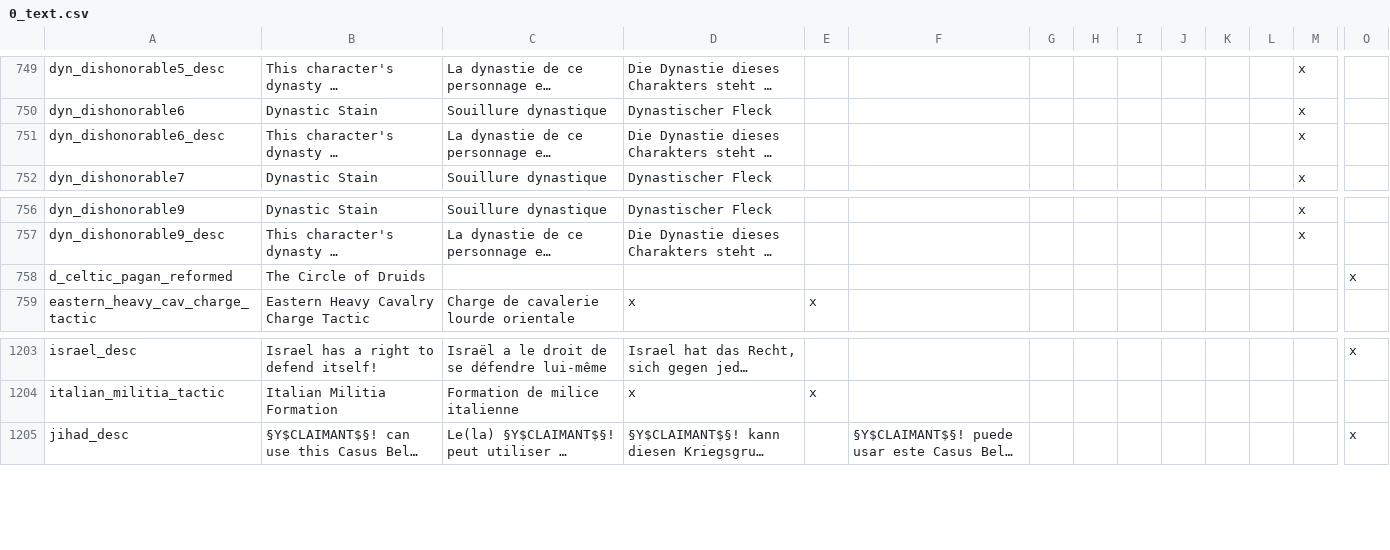
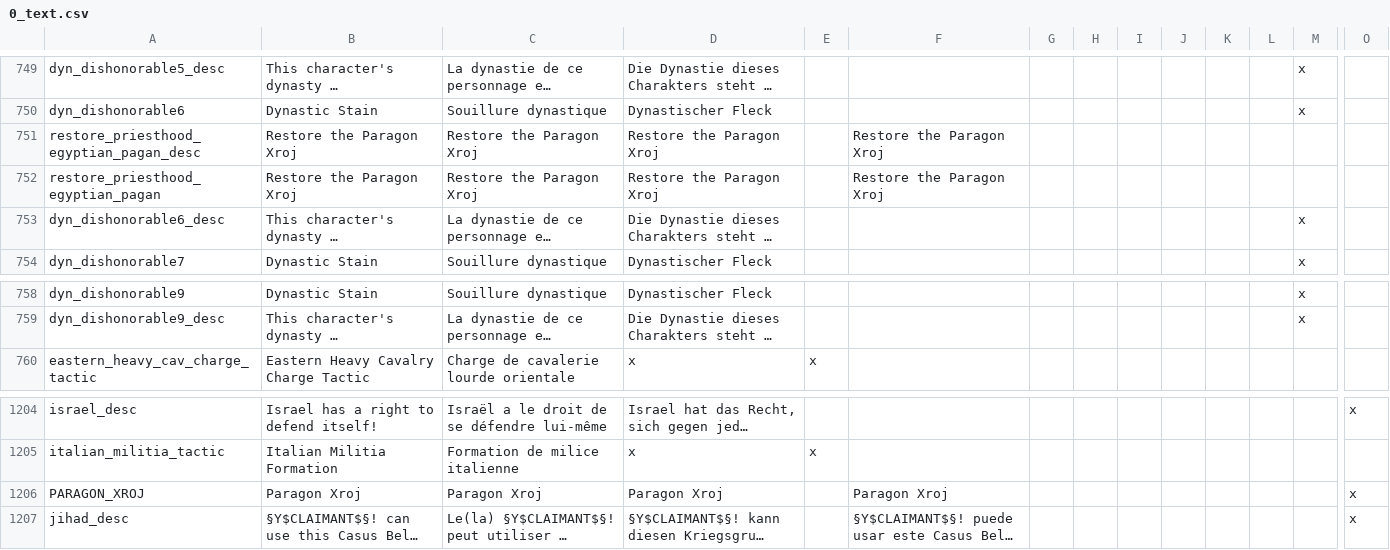
Before and after one commit to localiser/CK2Plus-Core, a CSV file: CK2Plus/localisation/0_text.csv, drawn as a sheet; only a part is shown, gaps mark what is left out; long unchanged cells end in …; removed rows and columns are numbered as before the commit, all else as after; rows hold the shown columns only; the diff names each change by its address in the sheet, - before the commit and + after, or states it on an @@ line.

```diff
--- a/CK2Plus/localisation/0_text.csv
+++ b/CK2Plus/localisation/0_text.csv
+row 751: restore_priesthood_egyptian_pagan_desc | Restore the Paragon Xroj | Restore the Paragon Xroj | Restore the Paragon Xroj |  | Restore the Paragon Xroj
+row 752: restore_priesthood_egyptian_pagan | Restore the Paragon Xroj | Restore the Paragon Xroj | Restore the Paragon Xroj |  | Restore the Paragon Xroj
-row 758: d_celtic_pagan_reformed | The Circle of Druids |  |  |  |  |  |  |  |  |  |  |  | x
+row 1206: PARAGON_XROJ | Paragon Xroj | Paragon Xroj | Paragon Xroj |  | Paragon Xroj |  |  |  |  |  |  |  | x
```
Also changed, not shown: CK2Plus/localisation/0_events.csv, CK2Plus/localisation/0_titles.csv, 8 other files.
